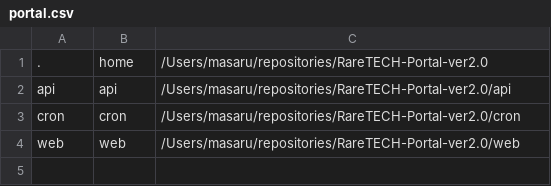
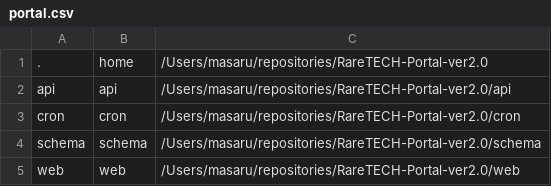
Before and after one commit to Masaru-DaL/Alfred, a CSV file: List_Filter/Open_VSCode/portal.csv, drawn as a sheet.

Commit message:
executed by Automator.

```diff
--- a/List_Filter/Open_VSCode/portal.csv
+++ b/List_Filter/Open_VSCode/portal.csv
@@ -3,2 +3,3 @@ api,api,/Users/masaru/repositories/RareTECH-Portal-ver2.0/api
 cron,cron,/Users/masaru/repositories/RareTECH-Portal-ver2.0/cron
+schema,schema,/Users/masaru/repositories/RareTECH-Portal-ver2.0/schema
 web,web,/Users/masaru/repositories/RareTECH-Portal-ver2.0/web
```
